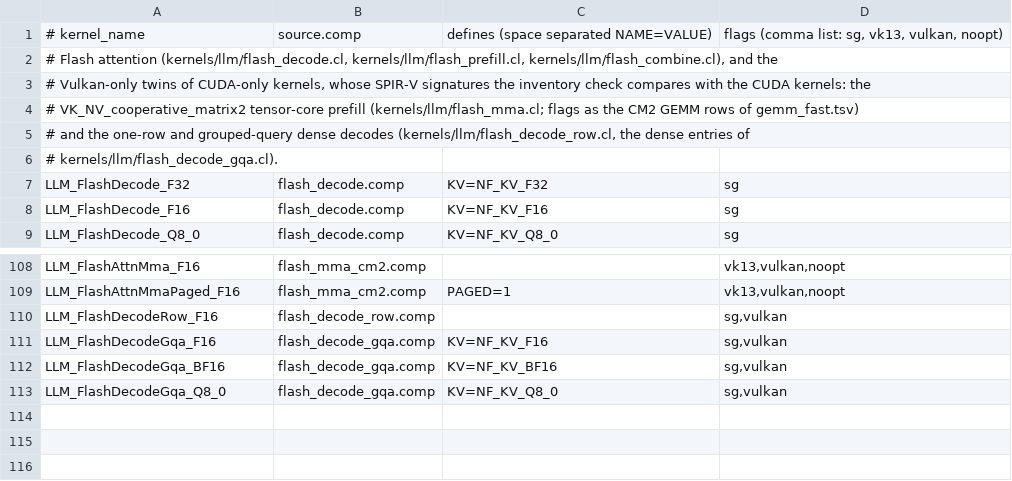
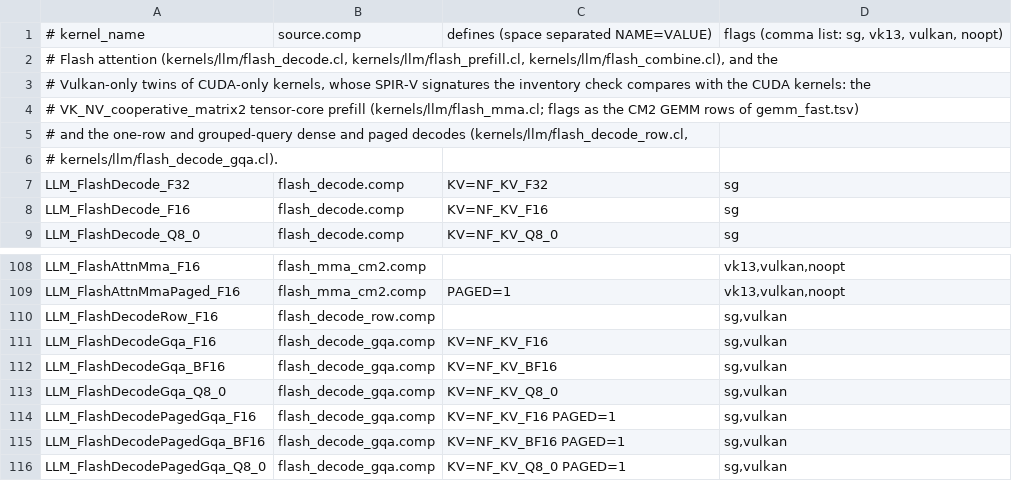
Before and after one commit to EonMux/NeuralFree, a TSV file: src/main/resources/shaders/llm/variants/flash_attn.tsv, drawn as a sheet; only a part is shown, gaps mark what is left out.

```diff
--- a/src/main/resources/shaders/llm/variants/flash_attn.tsv
+++ b/src/main/resources/shaders/llm/variants/flash_attn.tsv
@@ -4,3 +4,3 @@
 # VK_NV_cooperative_matrix2 tensor-core prefill (kernels/llm/flash_mma.cl; flags as the CM2 GEMM rows of gemm_fast.tsv)
-# and the one-row and grouped-query dense decodes (kernels/llm/flash_decode_row.cl, the dense entries of
+# and the one-row and grouped-query dense and paged decodes (kernels/llm/flash_decode_row.cl,
 # kernels/llm/flash_decode_gqa.cl).
@@ -113 +113,4 @@ LLM_FlashDecodeGqa_BF16	flash_decode_gqa.comp	KV=NF_KV_BF16	sg,vulkan
 LLM_FlashDecodeGqa_Q8_0	flash_decode_gqa.comp	KV=NF_KV_Q8_0	sg,vulkan
+LLM_FlashDecodePagedGqa_F16	flash_decode_gqa.comp	KV=NF_KV_F16 PAGED=1	sg,vulkan
+LLM_FlashDecodePagedGqa_BF16	flash_decode_gqa.comp	KV=NF_KV_BF16 PAGED=1	sg,vulkan
+LLM_FlashDecodePagedGqa_Q8_0	flash_decode_gqa.comp	KV=NF_KV_Q8_0 PAGED=1	sg,vulkan
```
Also changed, not shown: src/main/resources/shaders/llm/variants/norm_sampling_eltwise.tsv, src/main/resources/shaders/llm/variants/rope_kv.tsv, 48 other files.
